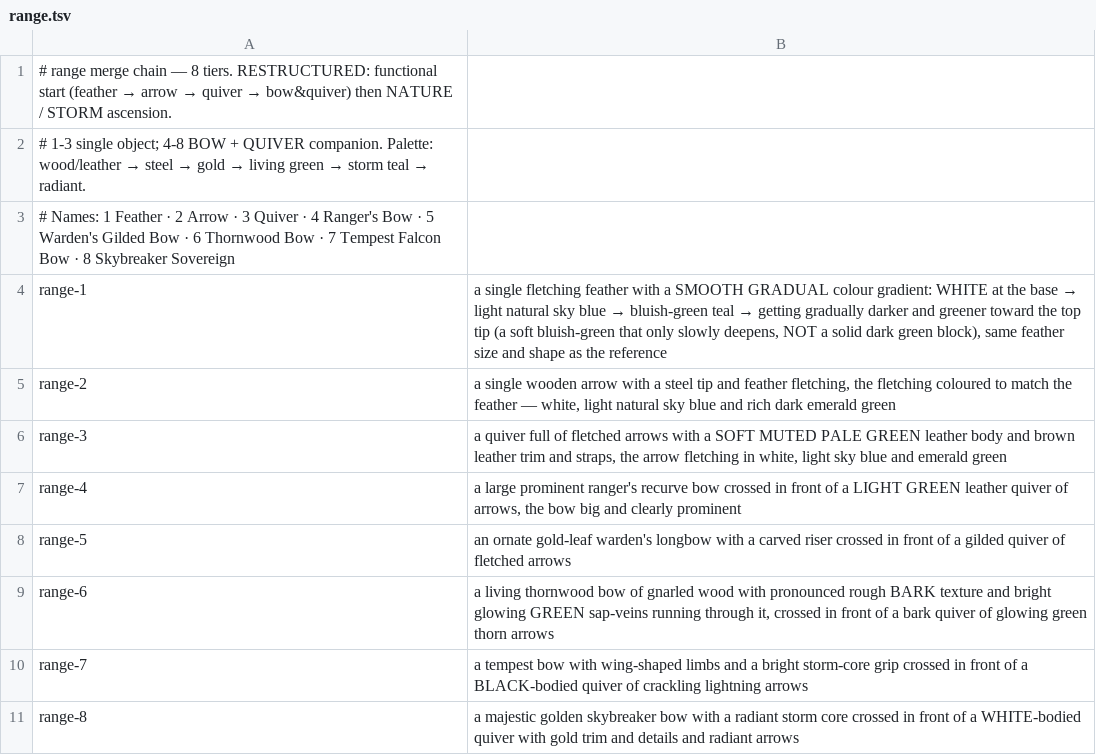
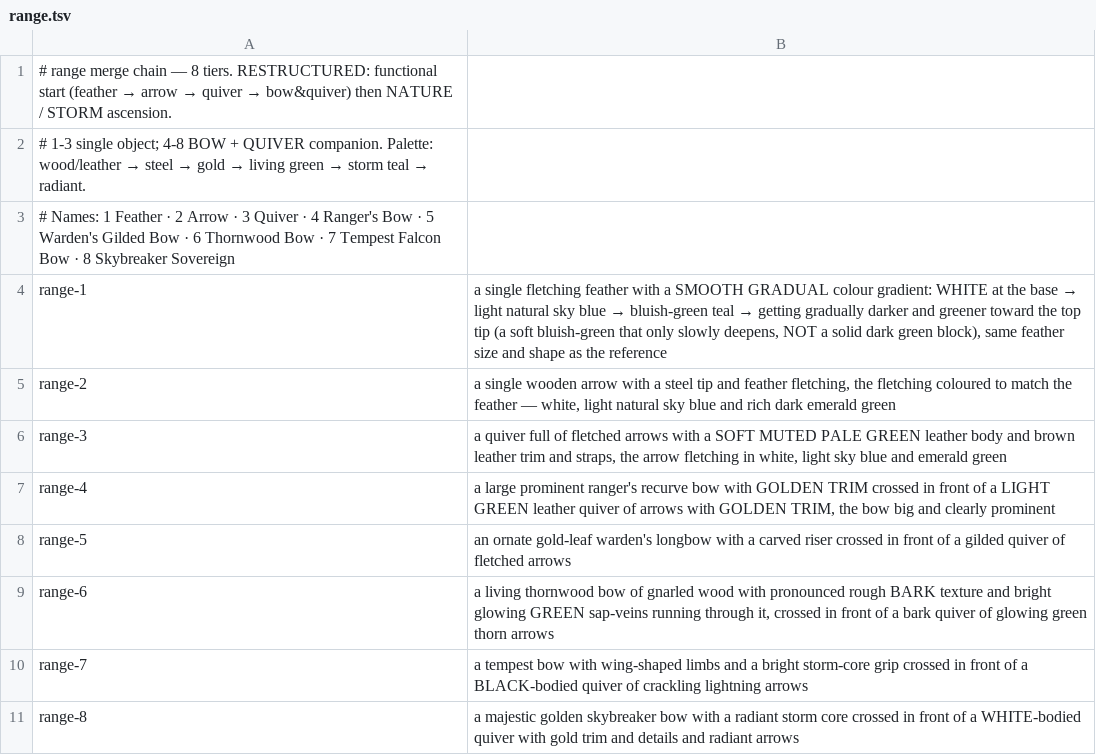
Before and after one commit to studiosystemsimon/combatclean, a TSV file: tools/merge-icon-pipeline/rosters/range.tsv, drawn as a sheet.

Commit message:
final pass for v1 cohesion on merge tile assets

```diff
--- a/tools/merge-icon-pipeline/rosters/range.tsv
+++ b/tools/merge-icon-pipeline/rosters/range.tsv
@@ -6,3 +6,3 @@ range-2	a single wooden arrow with a steel tip and feather fletching, the fletch
 range-3	a quiver full of fletched arrows with a SOFT MUTED PALE GREEN leather body and brown leather trim and straps, the arrow fletching in white, light sky blue and emerald green
-range-4	a large prominent ranger's recurve bow crossed in front of a LIGHT GREEN leather quiver of arrows, the bow big and clearly prominent
+range-4	a large prominent ranger's recurve bow with GOLDEN TRIM crossed in front of a LIGHT GREEN leather quiver of arrows with GOLDEN TRIM, the bow big and clearly prominent
 range-5	an ornate gold-leaf warden's longbow with a carved riser crossed in front of a gilded quiver of fletched arrows
```
Also changed, not shown: 7 other files.
